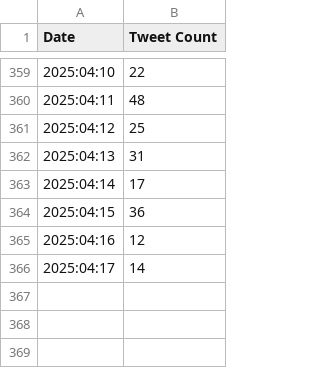
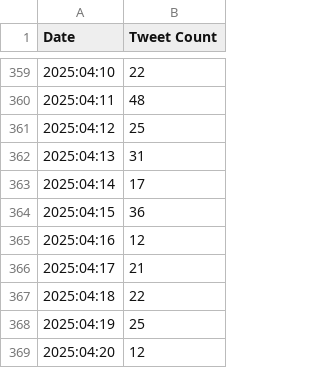
Before and after one commit to konstantine25b/polymarket_algo, a CSV file: src/data/elonmusk_daily_counts.csv, drawn as a sheet; only a part is shown, gaps mark what is left out; the diff names each change by its address in the sheet, - before the commit and + after, or states it on an @@ line.

```diff
--- a/src/data/elonmusk_daily_counts.csv
+++ b/src/data/elonmusk_daily_counts.csv
-B366 (Tweet Count): 14
+B366 (Tweet Count): 21
+row 367: 2025:04:18 | 22
+row 368: 2025:04:19 | 25
+row 369: 2025:04:20 | 12
```
Also changed, not shown: 13 other files.
